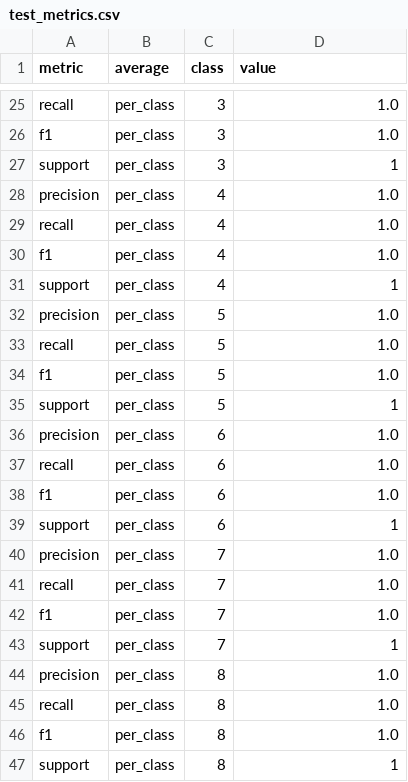
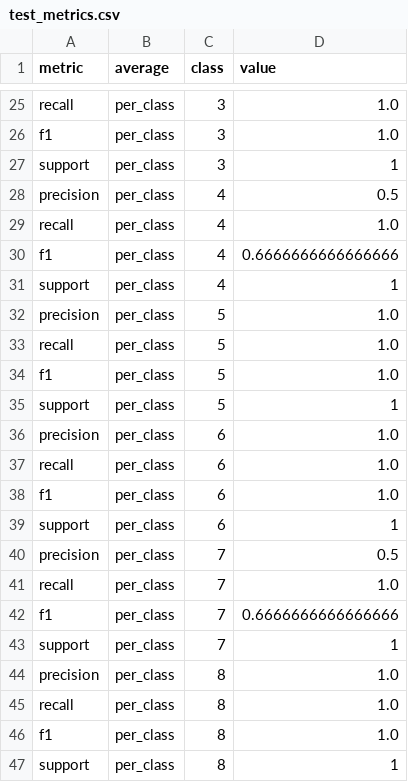
Before and after one commit to maliyer294/ecs170_project-, a CSV file: result/stage_3_result/orl/model_4/test_metrics.csv, drawn as a sheet; only a part is shown, gaps mark what is left out; the diff covers the shown part only.

```diff
--- a/result/stage_3_result/orl/model_4/test_metrics.csv
+++ b/result/stage_3_result/orl/model_4/test_metrics.csv
@@ -27,5 +27,5 @@ f1,per_class,3,1.0
 support,per_class,3,1
-precision,per_class,4,1.0
+precision,per_class,4,0.5
 recall,per_class,4,1.0
-f1,per_class,4,1.0
+f1,per_class,4,0.6666666666666666
 support,per_class,4,1
@@ -39,5 +39,5 @@ f1,per_class,6,1.0
 support,per_class,6,1
-precision,per_class,7,1.0
+precision,per_class,7,0.5
 recall,per_class,7,1.0
-f1,per_class,7,1.0
+f1,per_class,7,0.6666666666666666
 support,per_class,7,1
```
Also changed, not shown: 16 edited cells elsewhere in this file, result/stage_3_result/orl/model_4/training_loss.csv, 4 other files.
